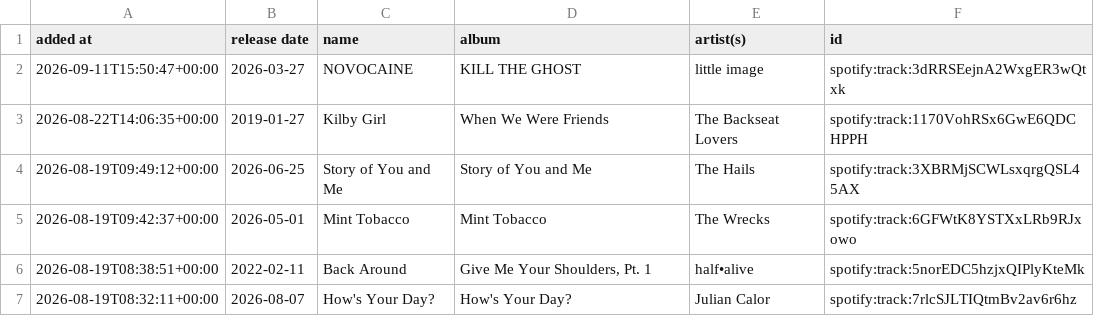
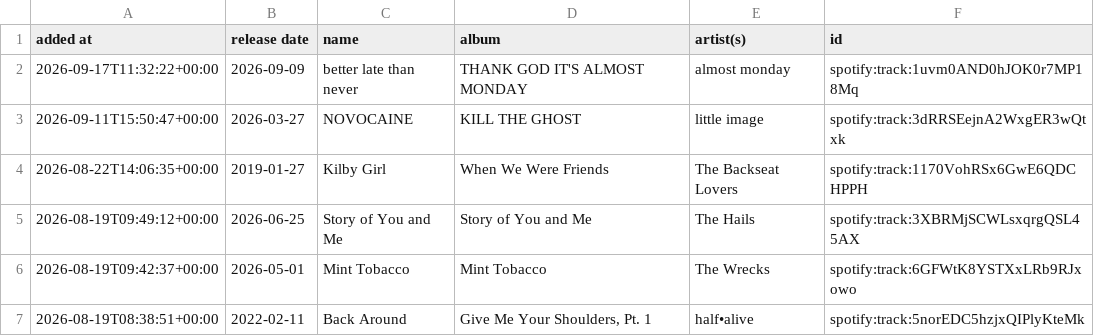
Before and after one commit to DusterTheFirst/playlist, a CSV file: liked_songs.csv, drawn as a sheet; only a part is shown; the shorter side is filled out with more unchanged rows.

```diff
--- a/liked_songs.csv
+++ b/liked_songs.csv
@@ -1,2 +1,3 @@
 added at,release date,name,album,artist(s),id
+2026-09-17T11:32:22+00:00,2026-09-09,better late than never,THANK GOD IT'S ALMOST MONDAY,almost monday,spotify:track:1uvm0AND0hJOK0r7MP18Mq
 2026-09-11T15:50:47+00:00,2026-03-27,NOVOCAINE,KILL THE GHOST,little image,spotify:track:3dRRSEejnA2WxgER3wQtxk
```
